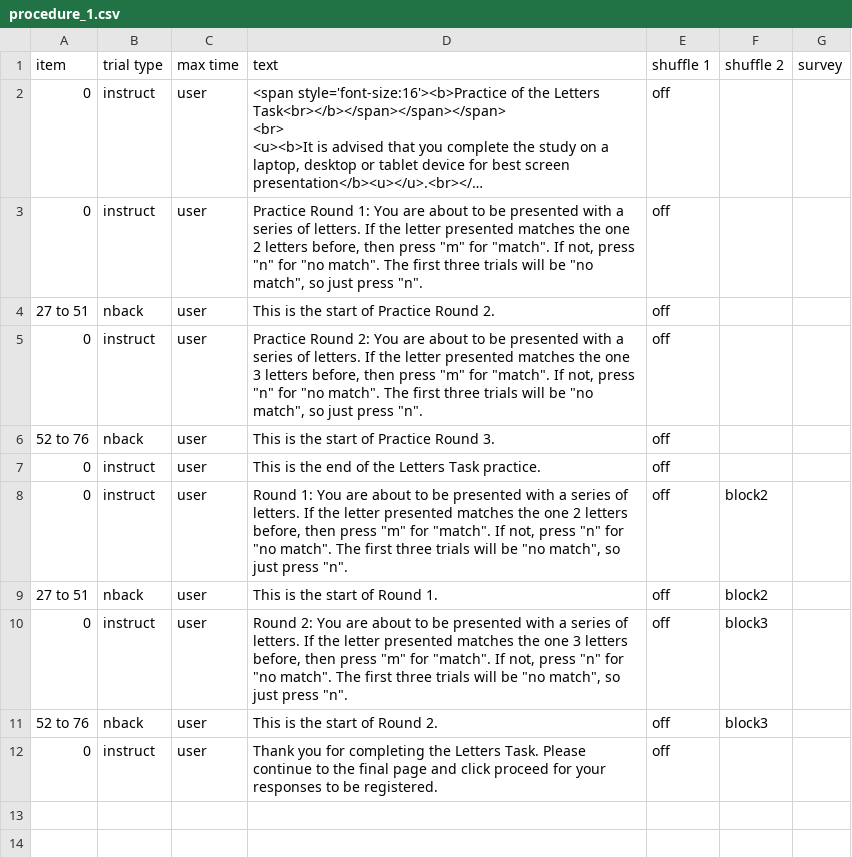
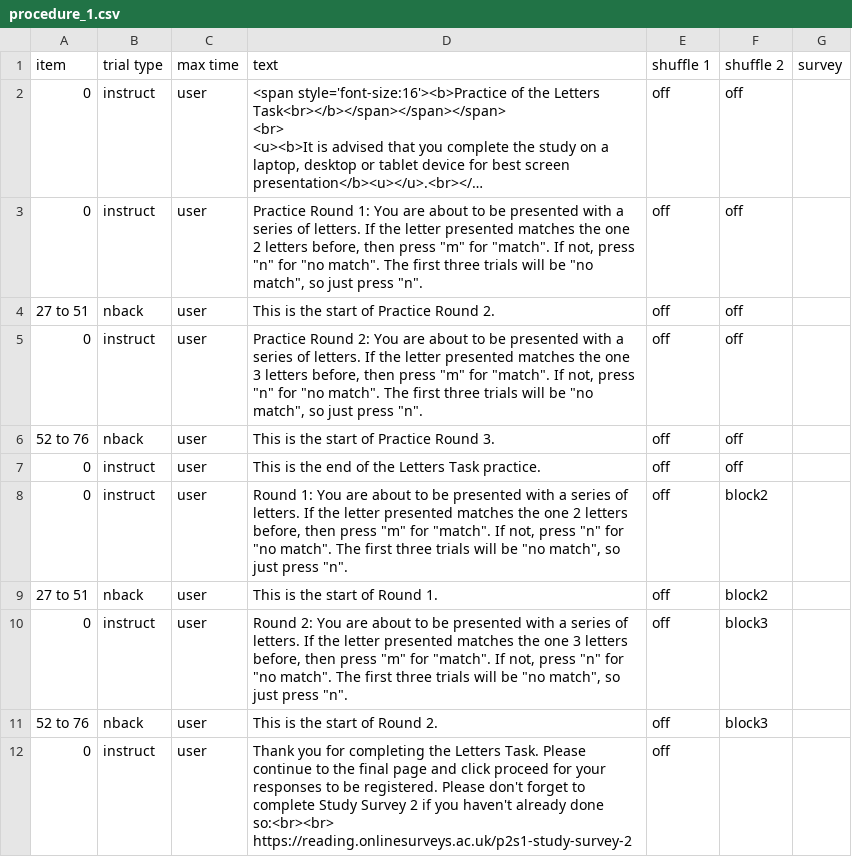
Before and after one commit to hodgson-haffey/autumn-2020, a CSV file: web/User/Experiments/WDA-CT/procedure_1.csv, drawn as a sheet; long unchanged cells end in …; ↵ is a line break in a cell; the diff names each change by its address in the sheet, - before the commit and + after, or states it on an @@ line.

```diff
--- a/web/User/Experiments/WDA-CT/procedure_1.csv
+++ b/web/User/Experiments/WDA-CT/procedure_1.csv
-F2:F7 (shuffle 2): (empty)
+F2:F7 (shuffle 2): off
-D12 (text): …be registered.
+D12 (text): …be registered. Please don't forget to complete Study Survey 2 if you haven't already done so:<br><br> ↵ https://reading.onlinesurveys.ac.uk/p2s1-study-survey-2
```
Also changed, not shown: 2 other files.
